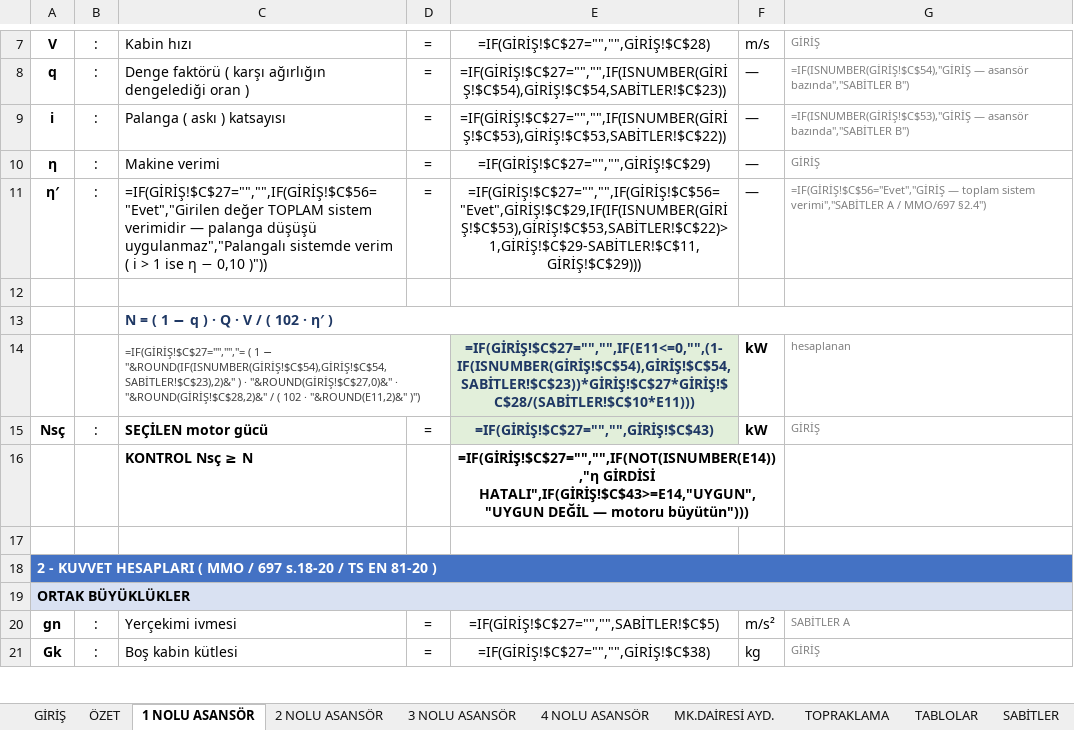
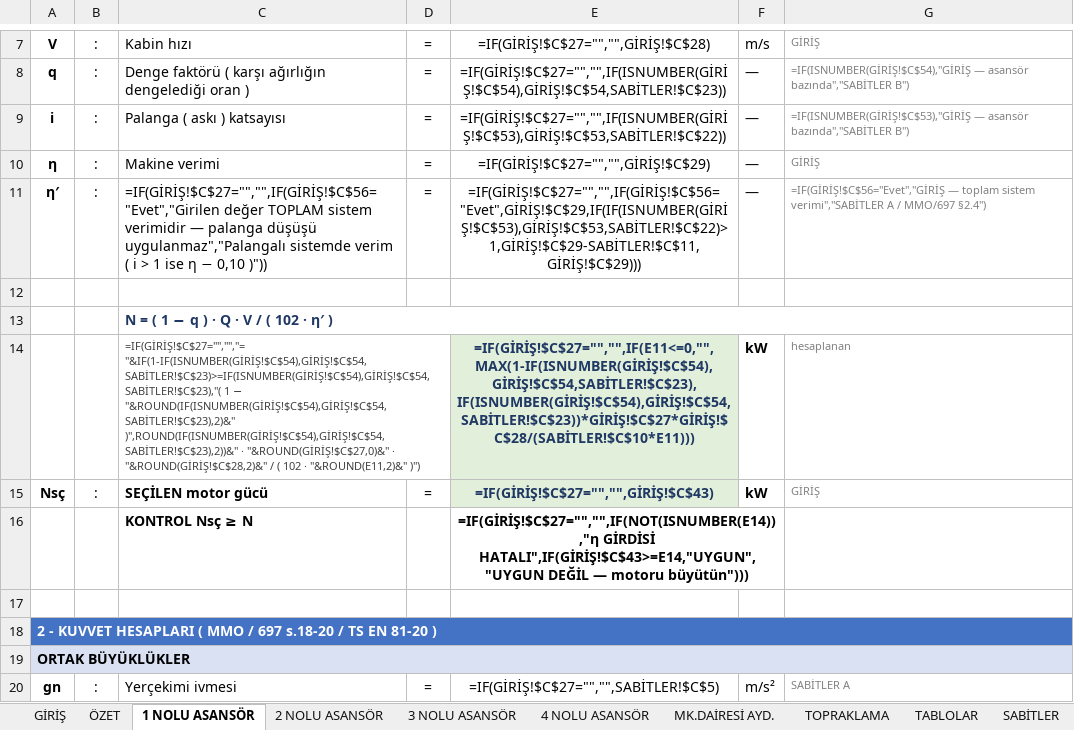
Before and after one commit to ekremsekmen/Asansor_Hesaplama, an Excel workbook: templates/ASANSOR_AVAN_HESAPLARI.xlsx, sheet 1 NOLU ASANSÖR, drawn as a sheet; only a part is shown, gaps mark what is left out; the shorter side is filled out with more unchanged rows; values as stored, in another font and other column widths than the file's, no borders; formulas without a stored value are shown as written; charts and pictures and conditional formats not drawn; the diff names each change by its address in the sheet, - before the commit and + after, or states it on an @@ line.

```diff
--- a/templates/ASANSOR_AVAN_HESAPLARI.xlsx (sheet 1 NOLU ASANSÖR)
+++ b/templates/ASANSOR_AVAN_HESAPLARI.xlsx (sheet 1 NOLU ASANSÖR)
-C14: =IF(GİRİŞ!$C$27="","","= ( 1 − "&ROUND(IF(ISNUMBER(GİRİŞ!$C$54),GİRİŞ!$C$54,SABİTLER!$C$23),2)&" ) · "&ROUND(GİRİŞ!$C$27,0)&"…
+C14: =IF(GİRİŞ!$C$27="","","= "&IF(1-IF(ISNUMBER(GİRİŞ!$C$54),GİRİŞ!$C$54,SABİTLER!$C$23)>=IF(ISNUMBER(GİRİŞ!$C$54),GİRİŞ!$C$54,SABİTLER!$C$23),"( 1 − "&ROUND(IF(ISNUMBER(GİRİŞ!$C$54),GİRİŞ!$C$54,SABİTLER!$C$23),2)&" )",ROUND(IF(ISNUMBER(GİRİŞ!$C$54),GİRİŞ!$C$54,SABİTLER!$C$23),2))&" · "&ROUND(GİRİŞ!$C$27,0)&"…
-E14: =IF(GİRİŞ!$C$27="","",IF(E11<=0,"",(1-IF(ISNUMBER(GİRİŞ!$C$54),GİRİŞ!$C$54,SABİTLER!$C$23))*GİRİŞ!$C$27*GİRİŞ!$C$28/(SABİTLER!$C$10*E11)))
+E14: =IF(GİRİŞ!$C$27="","",IF(E11<=0,"",MAX(1-IF(ISNUMBER(GİRİŞ!$C$54),GİRİŞ!$C$54,SABİTLER!$C$23),IF(ISNUMBER(GİRİŞ!$C$54),GİRİŞ!$C$54,SABİTLER!$C$23))*GİRİŞ!$C$27*GİRİŞ!$C$28/(SABİTLER!$C$10*E11)))
```
Also changed, not shown: sheet 2 NOLU ASANSÖR, sheet 3 NOLU ASANSÖR, sheet 4 NOLU ASANSÖR, 12 other files.
